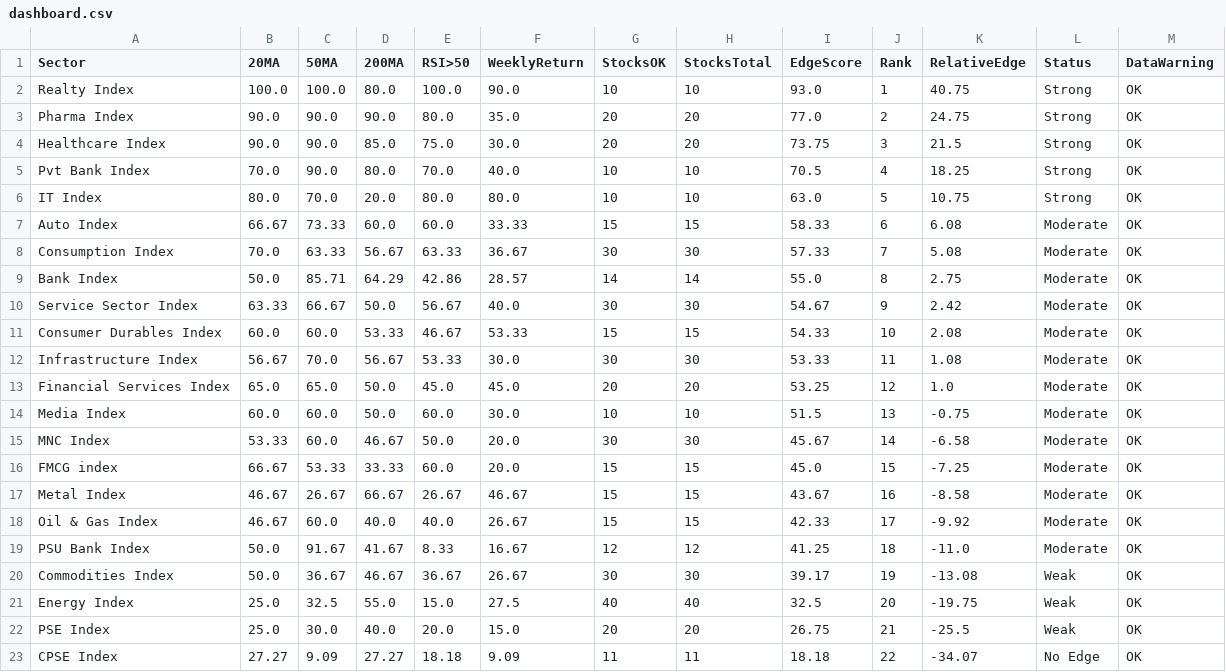
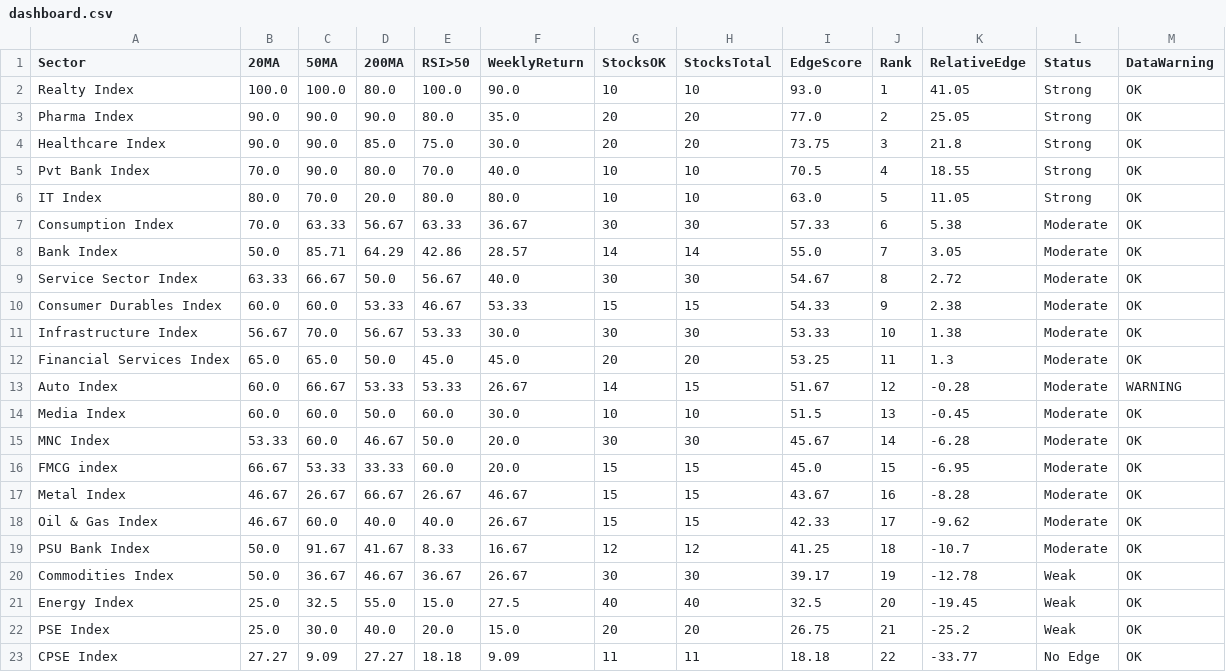
Before and after one commit to VJTriumph/market-breadth-dashboard, a CSV file: data/dashboard.csv, drawn as a sheet.

```diff
--- a/data/dashboard.csv
+++ b/data/dashboard.csv
@@ -1,23 +1,23 @@
 Sector,20MA,50MA,200MA,RSI>50,WeeklyReturn,StocksOK,StocksTotal,EdgeScore,Rank,RelativeEdge,Status,DataWarning
-Realty Index,100.0,100.0,80.0,100.0,90.0,10,10,93.0,1,40.75,Strong,OK
-Pharma Index,90.0,90.0,90.0,80.0,35.0,20,20,77.0,2,24.75,Strong,OK
-Healthcare Index,90.0,90.0,85.0,75.0,30.0,20,20,73.75,3,21.5,Strong,OK
-Pvt Bank Index,70.0,90.0,80.0,70.0,40.0,10,10,70.5,4,18.25,Strong,OK
-IT Index,80.0,70.0,20.0,80.0,80.0,10,10,63.0,5,10.75,Strong,OK
-Auto Index,66.67,73.33,60.0,60.0,33.33,15,15,58.33,6,6.08,Moderate,OK
-Consumption Index,70.0,63.33,56.67,63.33,36.67,30,30,57.33,7,5.08,Moderate,OK
-Bank Index,50.0,85.71,64.29,42.86,28.57,14,14,55.0,8,2.75,Moderate,OK
-Service Sector Index,63.33,66.67,50.0,56.67,40.0,30,30,54.67,9,2.42,Moderate,OK
-Consumer Durables Index,60.0,60.0,53.33,46.67,53.33,15,15,54.33,10,2.08,Moderate,OK
-Infrastructure Index,56.67,70.0,56.67,53.33,30.0,30,30,53.33,11,1.08,Moderate,OK
-Financial Services Index,65.0,65.0,50.0,45.0,45.0,20,20,53.25,12,1.0,Moderate,OK
-Media Index,60.0,60.0,50.0,60.0,30.0,10,10,51.5,13,-0.75,Moderate,OK
-MNC Index,53.33,60.0,46.67,50.0,20.0,30,30,45.67,14,-6.58,Moderate,OK
-FMCG index,66.67,53.33,33.33,60.0,20.0,15,15,45.0,15,-7.25,Moderate,OK
-Metal Index,46.67,26.67,66.67,26.67,46.67,15,15,43.67,16,-8.58,Moderate,OK
-Oil & Gas Index,46.67,60.0,40.0,40.0,26.67,15,15,42.33,17,-9.92,Moderate,OK
-PSU Bank Index,50.0,91.67,41.67,8.33,16.67,12,12,41.25,18,-11.0,Moderate,OK
-Commodities Index,50.0,36.67,46.67,36.67,26.67,30,30,39.17,19,-13.08,Weak,OK
-Energy Index,25.0,32.5,55.0,15.0,27.5,40,40,32.5,20,-19.75,Weak,OK
-PSE Index,25.0,30.0,40.0,20.0,15.0,20,20,26.75,21,-25.5,Weak,OK
-CPSE Index,27.27,9.09,27.27,18.18,9.09,11,11,18.18,22,-34.07,No Edge,OK
+Realty Index,100.0,100.0,80.0,100.0,90.0,10,10,93.0,1,41.05,Strong,OK
+Pharma Index,90.0,90.0,90.0,80.0,35.0,20,20,77.0,2,25.05,Strong,OK
+Healthcare Index,90.0,90.0,85.0,75.0,30.0,20,20,73.75,3,21.8,Strong,OK
+Pvt Bank Index,70.0,90.0,80.0,70.0,40.0,10,10,70.5,4,18.55,Strong,OK
+IT Index,80.0,70.0,20.0,80.0,80.0,10,10,63.0,5,11.05,Strong,OK
+Consumption Index,70.0,63.33,56.67,63.33,36.67,30,30,57.33,6,5.38,Moderate,OK
+Bank Index,50.0,85.71,64.29,42.86,28.57,14,14,55.0,7,3.05,Moderate,OK
+Service Sector Index,63.33,66.67,50.0,56.67,40.0,30,30,54.67,8,2.72,Moderate,OK
+Consumer Durables Index,60.0,60.0,53.33,46.67,53.33,15,15,54.33,9,2.38,Moderate,OK
+Infrastructure Index,56.67,70.0,56.67,53.33,30.0,30,30,53.33,10,1.38,Moderate,OK
+Financial Services Index,65.0,65.0,50.0,45.0,45.0,20,20,53.25,11,1.3,Moderate,OK
+Auto Index,60.0,66.67,53.33,53.33,26.67,14,15,51.67,12,-0.28,Moderate,WARNING
+Media Index,60.0,60.0,50.0,60.0,30.0,10,10,51.5,13,-0.45,Moderate,OK
+MNC Index,53.33,60.0,46.67,50.0,20.0,30,30,45.67,14,-6.28,Moderate,OK
+FMCG index,66.67,53.33,33.33,60.0,20.0,15,15,45.0,15,-6.95,Moderate,OK
+Metal Index,46.67,26.67,66.67,26.67,46.67,15,15,43.67,16,-8.28,Moderate,OK
+Oil & Gas Index,46.67,60.0,40.0,40.0,26.67,15,15,42.33,17,-9.62,Moderate,OK
+PSU Bank Index,50.0,91.67,41.67,8.33,16.67,12,12,41.25,18,-10.7,Moderate,OK
+Commodities Index,50.0,36.67,46.67,36.67,26.67,30,30,39.17,19,-12.78,Weak,OK
+Energy Index,25.0,32.5,55.0,15.0,27.5,40,40,32.5,20,-19.45,Weak,OK
+PSE Index,25.0,30.0,40.0,20.0,15.0,20,20,26.75,21,-25.2,Weak,OK
+CPSE Index,27.27,9.09,27.27,18.18,9.09,11,11,18.18,22,-33.77,No Edge,OK
```
Also changed, not shown: data/stocks_data.csv, 3 other files.
